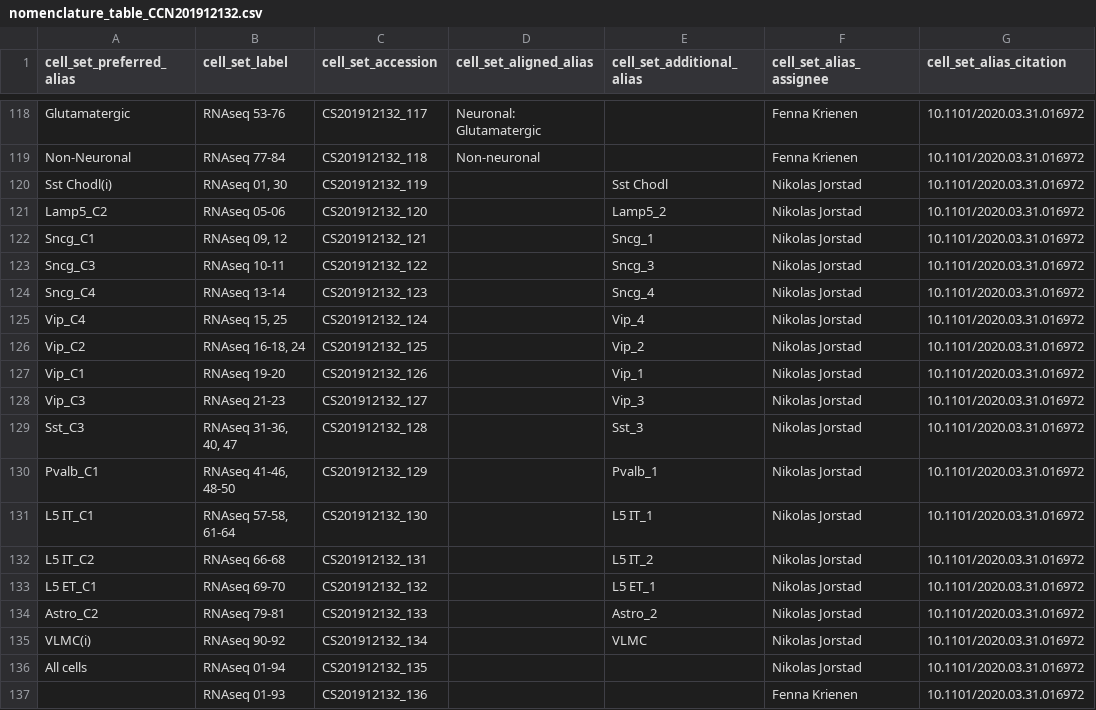
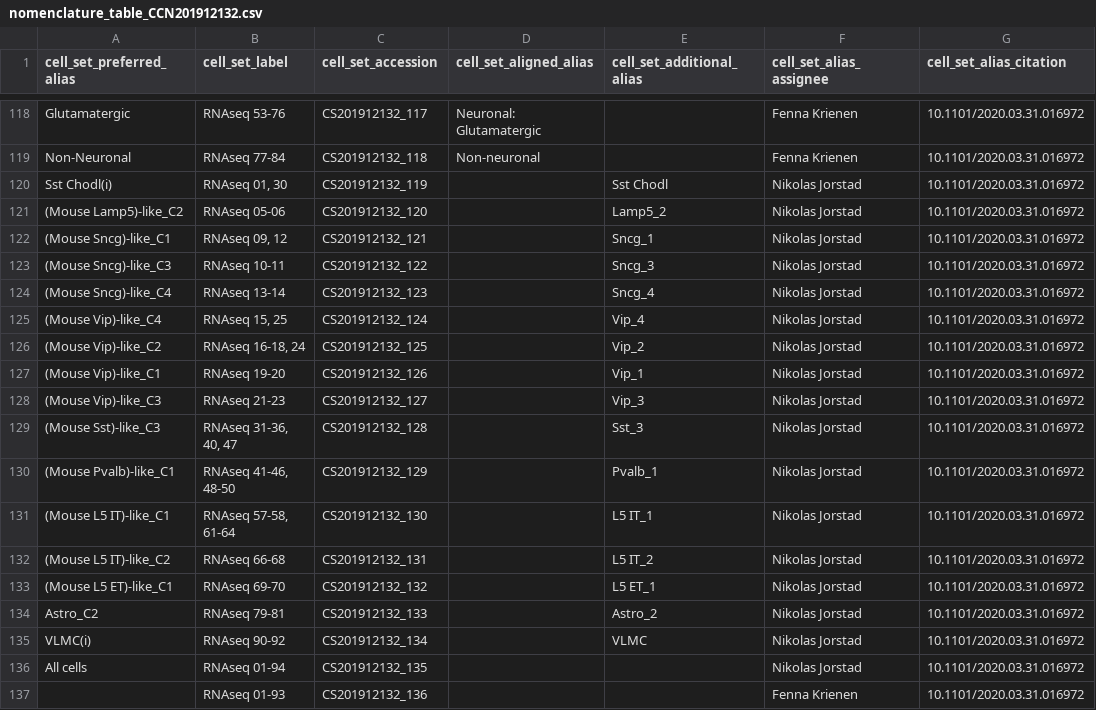
Before and after one commit to AllenInstitute/MOp_taxonomies_ontology, a CSV file: marmosetM1_CCN201912132/nomenclature_table_CCN201912132.csv, drawn as a sheet; only a part is shown, gaps mark what is left out; the diff covers the shown part only; the diff names each change by its address in the sheet, - before the commit and + after, or states it on an @@ line.

Commit message:
Update nomenclature_table_CCN201912132.csv
Changed to X-like/(Mouse X-like)

```diff
--- a/marmosetM1_CCN201912132/nomenclature_table_CCN201912132.csv
+++ b/marmosetM1_CCN201912132/nomenclature_table_CCN201912132.csv
-A121 (cell_set_preferred_alias): Lamp5_C2
+A121 (cell_set_preferred_alias): (Mouse Lamp5)-like_C2
-A122 (cell_set_preferred_alias): Sncg_C1
+A122 (cell_set_preferred_alias): (Mouse Sncg)-like_C1
-A123 (cell_set_preferred_alias): Sncg_C3
+A123 (cell_set_preferred_alias): (Mouse Sncg)-like_C3
-A124 (cell_set_preferred_alias): Sncg_C4
+A124 (cell_set_preferred_alias): (Mouse Sncg)-like_C4
-A125 (cell_set_preferred_alias): Vip_C4
+A125 (cell_set_preferred_alias): (Mouse Vip)-like_C4
-A126 (cell_set_preferred_alias): Vip_C2
+A126 (cell_set_preferred_alias): (Mouse Vip)-like_C2
-A127 (cell_set_preferred_alias): Vip_C1
+A127 (cell_set_preferred_alias): (Mouse Vip)-like_C1
-A128 (cell_set_preferred_alias): Vip_C3
+A128 (cell_set_preferred_alias): (Mouse Vip)-like_C3
-A129 (cell_set_preferred_alias): Sst_C3
+A129 (cell_set_preferred_alias): (Mouse Sst)-like_C3
-A130 (cell_set_preferred_alias): Pvalb_C1
+A130 (cell_set_preferred_alias): (Mouse Pvalb)-like_C1
-A131 (cell_set_preferred_alias): L5 IT_C1
+A131 (cell_set_preferred_alias): (Mouse L5 IT)-like_C1
-A132 (cell_set_preferred_alias): L5 IT_C2
+A132 (cell_set_preferred_alias): (Mouse L5 IT)-like_C2
-A133 (cell_set_preferred_alias): L5 ET_C1
+A133 (cell_set_preferred_alias): (Mouse L5 ET)-like_C1
```
Also changed, not shown: 18 edited cells elsewhere in this file.
